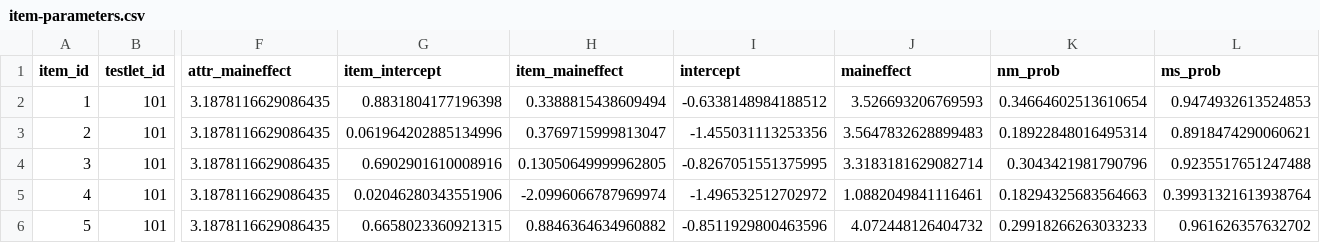
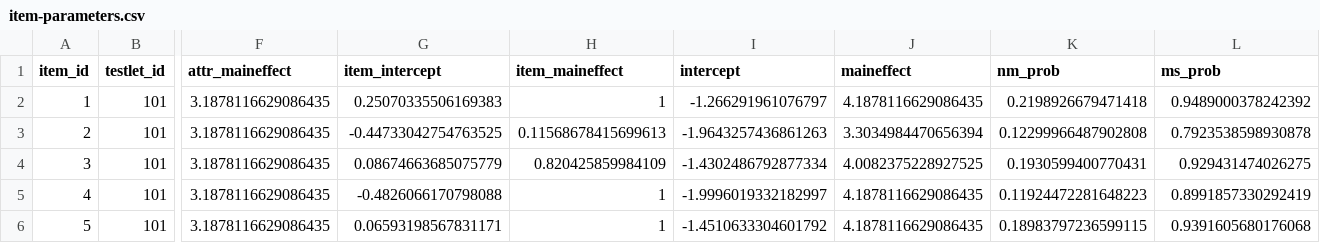
Before and after one commit to atlas-aai/bayes-concept, a CSV file: data/item-parameters.csv, drawn as a sheet; only a part is shown, gaps mark what is left out; the diff covers the shown part only; the diff names each change by its address in the sheet, - before the commit and + after, or states it on an @@ line.

Commit message:
new data

```diff
--- a/data/item-parameters.csv
+++ b/data/item-parameters.csv
-G2 (item_intercept): 0.8831804177196398
+G2 (item_intercept): 0.25070335506169383
-H2 (item_maineffect): 0.3388815438609494
+H2 (item_maineffect): 1
-I2 (intercept): -0.6338148984188512
+I2 (intercept): -1.266291961076797
-J2 (maineffect): 3.526693206769593
+J2 (maineffect): 4.1878116629086435
-K2 (nm_prob): 0.34664602513610654
+K2 (nm_prob): 0.2198926679471418
-L2 (ms_prob): 0.9474932613524853
+L2 (ms_prob): 0.9489000378242392
-G3 (item_intercept): 0.061964202885134996
+G3 (item_intercept): -0.44733042754763525
-H3 (item_maineffect): 0.3769715999813047
+H3 (item_maineffect): 0.11568678415699613
-I3 (intercept): -1.455031113253356
+I3 (intercept): -1.9643257436861263
-J3 (maineffect): 3.5647832628899483
+J3 (maineffect): 3.3034984470656394
-K3 (nm_prob): 0.18922848016495314
+K3 (nm_prob): 0.12299966487902808
-L3 (ms_prob): 0.8918474290060621
+L3 (ms_prob): 0.7923538598930878
-G4 (item_intercept): 0.6902901610008916
+G4 (item_intercept): 0.08674663685075779
-H4 (item_maineffect): 0.13050649999962805
+H4 (item_maineffect): 0.820425859984109
-I4 (intercept): -0.8267051551375995
+I4 (intercept): -1.4302486792877334
-J4 (maineffect): 3.3183181629082714
+J4 (maineffect): 4.0082375228927525
-K4 (nm_prob): 0.3043421981790796
+K4 (nm_prob): 0.1930599400770431
-L4 (ms_prob): 0.9235517651247488
+L4 (ms_prob): 0.929431474026275
-G5 (item_intercept): 0.02046280343551906
+G5 (item_intercept): -0.4826066170798088
-H5 (item_maineffect): -2.0996066787969974
+H5 (item_maineffect): 1
-I5 (intercept): -1.496532512702972
+I5 (intercept): -1.9996019332182997
-J5 (maineffect): 1.0882049841116461
+J5 (maineffect): 4.1878116629086435
-K5 (nm_prob): 0.18294325683564663
+K5 (nm_prob): 0.11924472281648223
-L5 (ms_prob): 0.39931321613938764
+L5 (ms_prob): 0.8991857330292419
-G6 (item_intercept): 0.6658023360921315
+G6 (item_intercept): 0.06593198567831171
-H6 (item_maineffect): 0.8846364634960882
+H6 (item_maineffect): 1
-I6 (intercept): -0.8511929800463596
+I6 (intercept): -1.4510633304601792
-J6 (maineffect): 4.072448126404732
+J6 (maineffect): 4.1878116629086435
-K6 (nm_prob): 0.29918266263033233
+K6 (nm_prob): 0.18983797236599115
-L6 (ms_prob): 0.961626357632702
+L6 (ms_prob): 0.9391605680176068
```
Also changed, not shown: 72 edited cells elsewhere in this file, data/student-parameters.csv, 1 other file.
